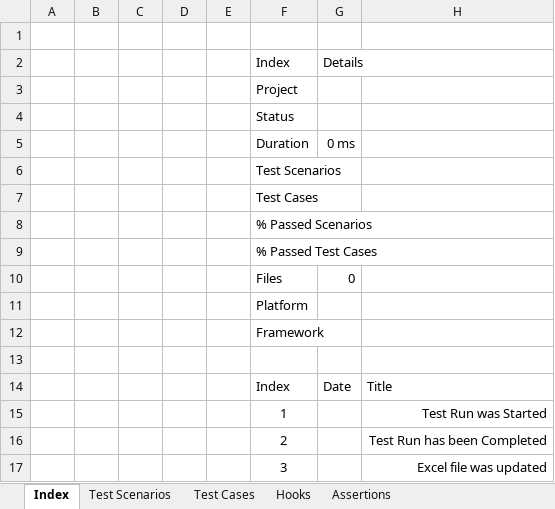
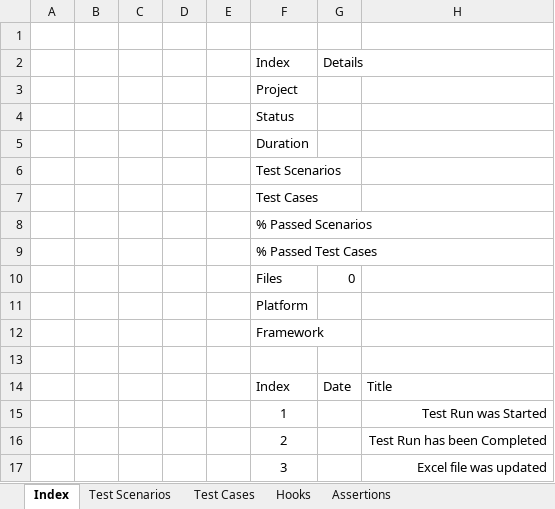
Before and after one commit to RahulARanger/handshake, an Excel workbook: handshake/Exporters/Template.xlsx, sheet Index, drawn as a sheet; values as stored, in another font and other column widths than the file's, no borders; conditional formats and table styles not drawn; the diff names each change by its address in the sheet, - before the commit and + after, or states it on an @@ line.

```diff
--- a/handshake/Exporters/Template.xlsx (sheet Index)
+++ b/handshake/Exporters/Template.xlsx (sheet Index)
-G5: 0 ms
+G5: (empty)
```
Also changed, not shown: 35 other files.
